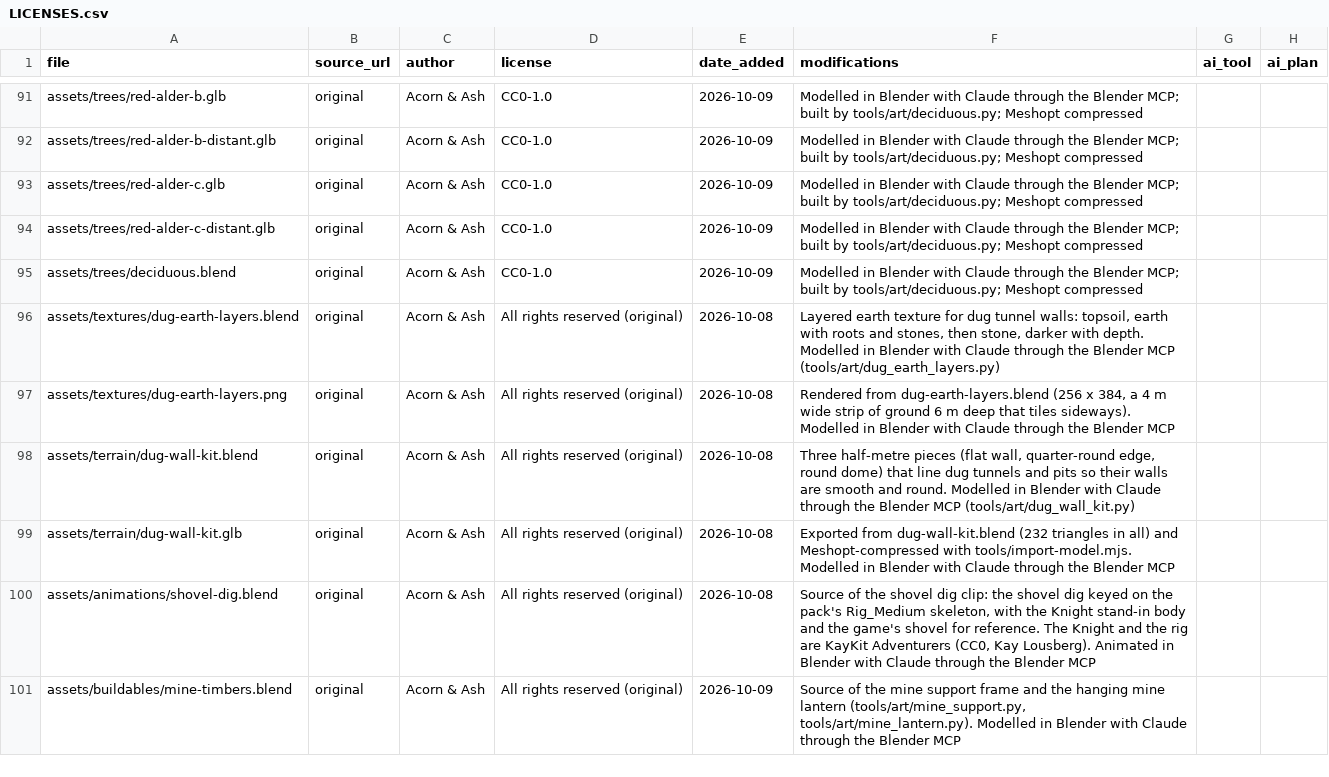
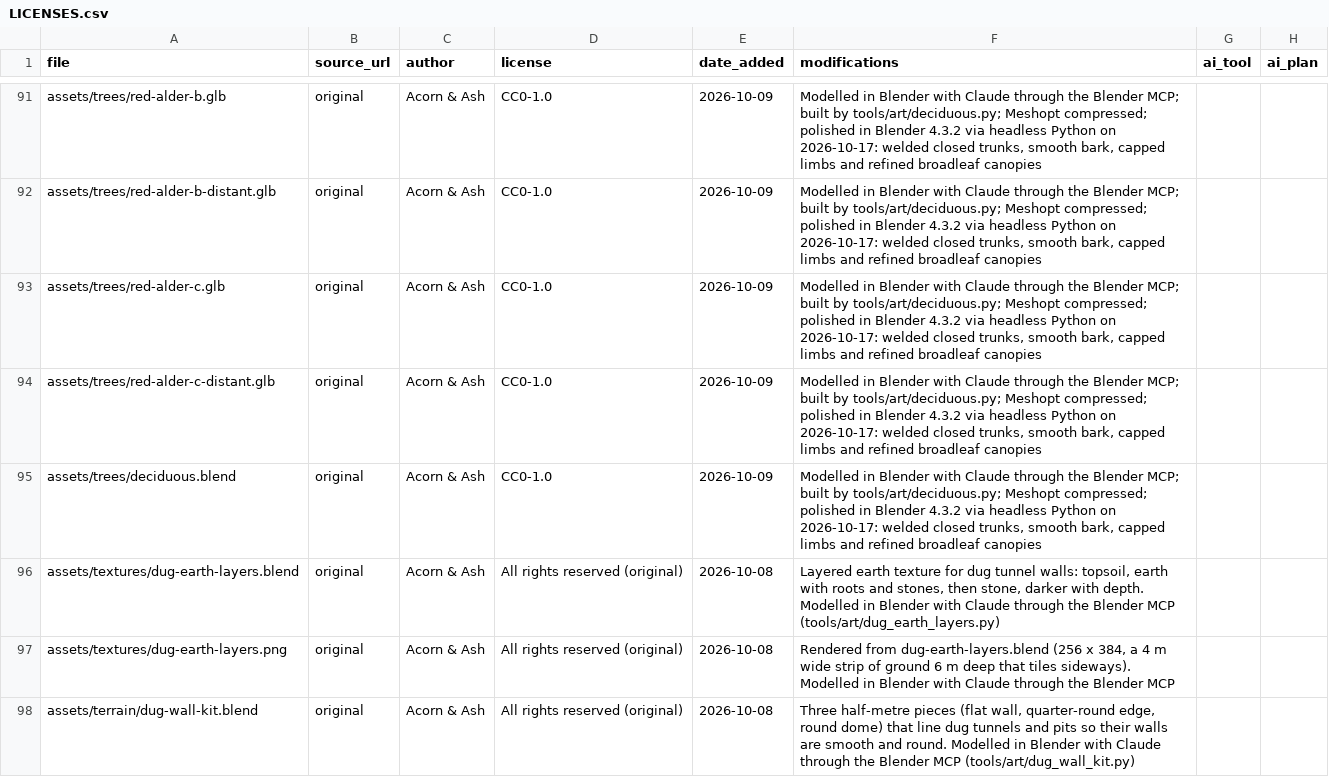
Before and after one commit to riokku/acorn-and-ash, a CSV file: assets/LICENSES.csv, drawn as a sheet; only a part is shown, gaps mark what is left out; the shorter side is filled out with more unchanged rows; the diff covers the shown part only; the diff names each change by its address in the sheet, - before the commit and + after, or states it on an @@ line.

Commit message:
Polish tree trunks and restore bark texture detail

```diff
--- a/assets/LICENSES.csv
+++ b/assets/LICENSES.csv
-F91:F95 (modifications): …tools/art/deciduous.py; Meshopt compressed
+F91:F95 (modifications): …tools/art/deciduous.py; Meshopt compressed; polished in Blender 4.3.2 via headless Python on 2026-10-17: welded closed trunks, smooth bark, capped limbs and refined broadleaf canopies
```
Also changed, not shown: 27 edited cells elsewhere in this file, 52 other files.
